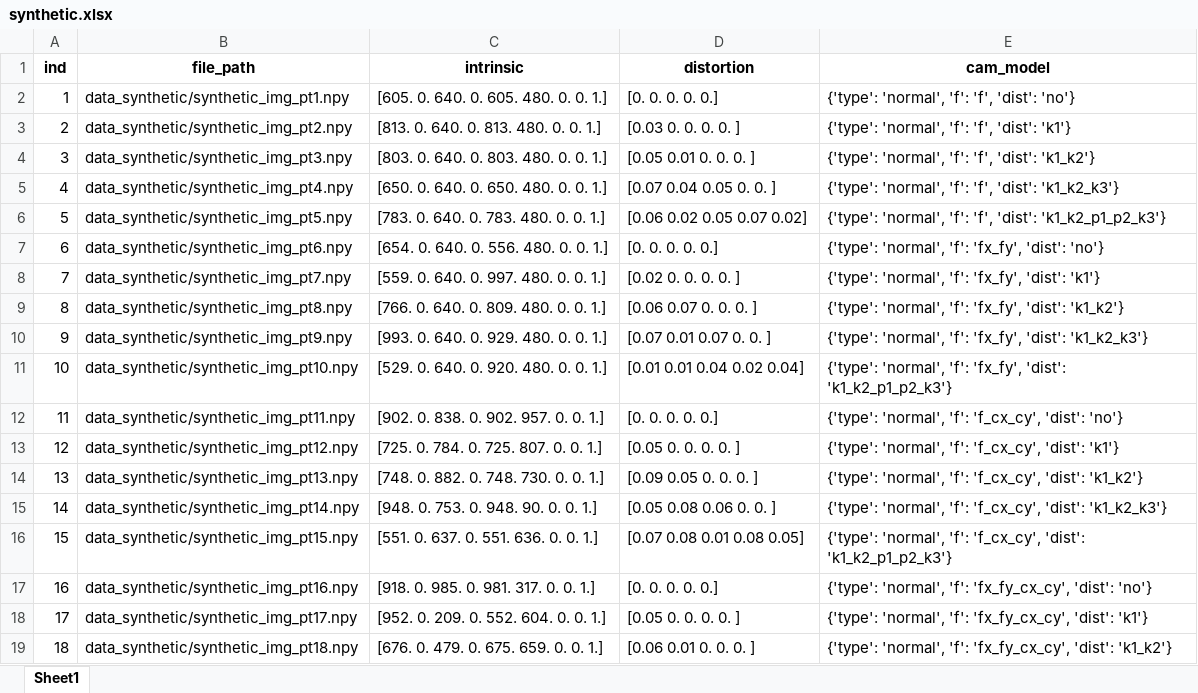
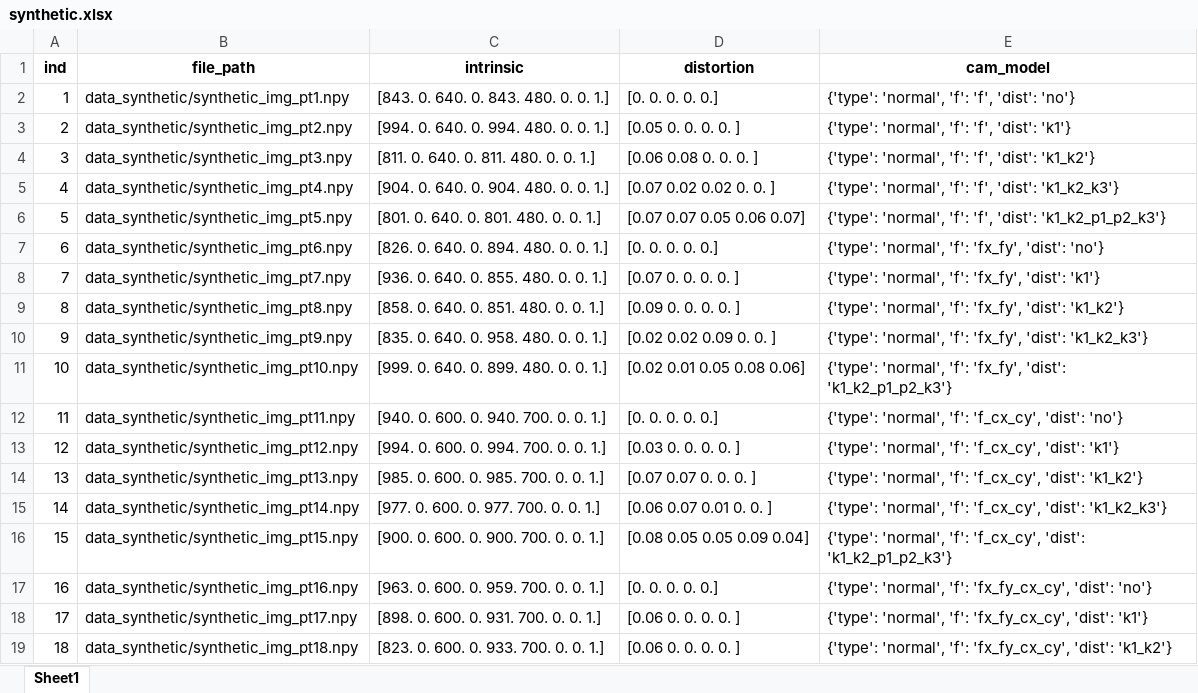
Before and after one commit to mint-lab/mint_camera_calib, an Excel workbook: data_synthetic/synthetic.xlsx, sheet Sheet1, drawn as a sheet; only a part is shown; values as stored, in another font and other column widths than the file's, no borders; the diff covers the shown part only; the diff names each change by its address in the sheet, - before the commit and + after, or states it on an @@ line.

```diff
--- a/data_synthetic/synthetic.xlsx (sheet Sheet1)
+++ b/data_synthetic/synthetic.xlsx (sheet Sheet1)
-C2 (intrinsic): [605. 0. 640. 0. 605. 480. 0. 0. 1.]
+C2 (intrinsic): [843. 0. 640. 0. 843. 480. 0. 0. 1.]
-C3 (intrinsic): [813. 0. 640. 0. 813. 480. 0. 0. 1.]
+C3 (intrinsic): [994. 0. 640. 0. 994. 480. 0. 0. 1.]
-D3 (distortion): [0.03 0. 0. 0. 0. ]
+D3 (distortion): [0.05 0. 0. 0. 0. ]
-C4 (intrinsic): [803. 0. 640. 0. 803. 480. 0. 0. 1.]
+C4 (intrinsic): [811. 0. 640. 0. 811. 480. 0. 0. 1.]
-D4 (distortion): [0.05 0.01 0. 0. 0. ]
+D4 (distortion): [0.06 0.08 0. 0. 0. ]
-C5 (intrinsic): [650. 0. 640. 0. 650. 480. 0. 0. 1.]
+C5 (intrinsic): [904. 0. 640. 0. 904. 480. 0. 0. 1.]
-D5 (distortion): [0.07 0.04 0.05 0. 0. ]
+D5 (distortion): [0.07 0.02 0.02 0. 0. ]
-C6 (intrinsic): [783. 0. 640. 0. 783. 480. 0. 0. 1.]
+C6 (intrinsic): [801. 0. 640. 0. 801. 480. 0. 0. 1.]
-D6 (distortion): [0.06 0.02 0.05 0.07 0.02]
+D6 (distortion): [0.07 0.07 0.05 0.06 0.07]
-C7 (intrinsic): [654. 0. 640. 0. 556. 480. 0. 0. 1.]
+C7 (intrinsic): [826. 0. 640. 0. 894. 480. 0. 0. 1.]
-C8 (intrinsic): [559. 0. 640. 0. 997. 480. 0. 0. 1.]
+C8 (intrinsic): [936. 0. 640. 0. 855. 480. 0. 0. 1.]
-D8 (distortion): [0.02 0. 0. 0. 0. ]
+D8 (distortion): [0.07 0. 0. 0. 0. ]
-C9 (intrinsic): [766. 0. 640. 0. 809. 480. 0. 0. 1.]
+C9 (intrinsic): [858. 0. 640. 0. 851. 480. 0. 0. 1.]
-D9 (distortion): [0.06 0.07 0. 0. 0. ]
+D9 (distortion): [0.09 0. 0. 0. 0. ]
-C10 (intrinsic): [993. 0. 640. 0. 929. 480. 0. 0. 1.]
+C10 (intrinsic): [835. 0. 640. 0. 958. 480. 0. 0. 1.]
-D10 (distortion): [0.07 0.01 0.07 0. 0. ]
+D10 (distortion): [0.02 0.02 0.09 0. 0. ]
-C11 (intrinsic): [529. 0. 640. 0. 920. 480. 0. 0. 1.]
+C11 (intrinsic): [999. 0. 640. 0. 899. 480. 0. 0. 1.]
-D11 (distortion): [0.01 0.01 0.04 0.02 0.04]
+D11 (distortion): [0.02 0.01 0.05 0.08 0.06]
-C12 (intrinsic): [902. 0. 838. 0. 902. 957. 0. 0. 1.]
+C12 (intrinsic): [940. 0. 600. 0. 940. 700. 0. 0. 1.]
-C13 (intrinsic): [725. 0. 784. 0. 725. 807. 0. 0. 1.]
+C13 (intrinsic): [994. 0. 600. 0. 994. 700. 0. 0. 1.]
-D13 (distortion): [0.05 0. 0. 0. 0. ]
+D13 (distortion): [0.03 0. 0. 0. 0. ]
-C14 (intrinsic): [748. 0. 882. 0. 748. 730. 0. 0. 1.]
+C14 (intrinsic): [985. 0. 600. 0. 985. 700. 0. 0. 1.]
-D14 (distortion): [0.09 0.05 0. 0. 0. ]
+D14 (distortion): [0.07 0.07 0. 0. 0. ]
-C15 (intrinsic): [948. 0. 753. 0. 948. 90. 0. 0. 1.]
+C15 (intrinsic): [977. 0. 600. 0. 977. 700. 0. 0. 1.]
-D15 (distortion): [0.05 0.08 0.06 0. 0. ]
+D15 (distortion): [0.06 0.07 0.01 0. 0. ]
-C16 (intrinsic): [551. 0. 637. 0. 551. 636. 0. 0. 1.]
+C16 (intrinsic): [900. 0. 600. 0. 900. 700. 0. 0. 1.]
-D16 (distortion): [0.07 0.08 0.01 0.08 0.05]
+D16 (distortion): [0.08 0.05 0.05 0.09 0.04]
-C17 (intrinsic): [918. 0. 985. 0. 981. 317. 0. 0. 1.]
+C17 (intrinsic): [963. 0. 600. 0. 959. 700. 0. 0. 1.]
-C18 (intrinsic): [952. 0. 209. 0. 552. 604. 0. 0. 1.]
+C18 (intrinsic): [898. 0. 600. 0. 931. 700. 0. 0. 1.]
-D18 (distortion): [0.05 0. 0. 0. 0. ]
+D18 (distortion): [0.06 0. 0. 0. 0. ]
-C19 (intrinsic): [676. 0. 479. 0. 675. 659. 0. 0. 1.]
+C19 (intrinsic): [823. 0. 600. 0. 933. 700. 0. 0. 1.]
-D19 (distortion): [0.06 0.01 0. 0. 0. ]
+D19 (distortion): [0.06 0. 0. 0. 0. ]
```
Also changed, not shown: 40 edited cells elsewhere in this sheet, data_synthetic/AIC_resuls.xlsx, 41 other files.
